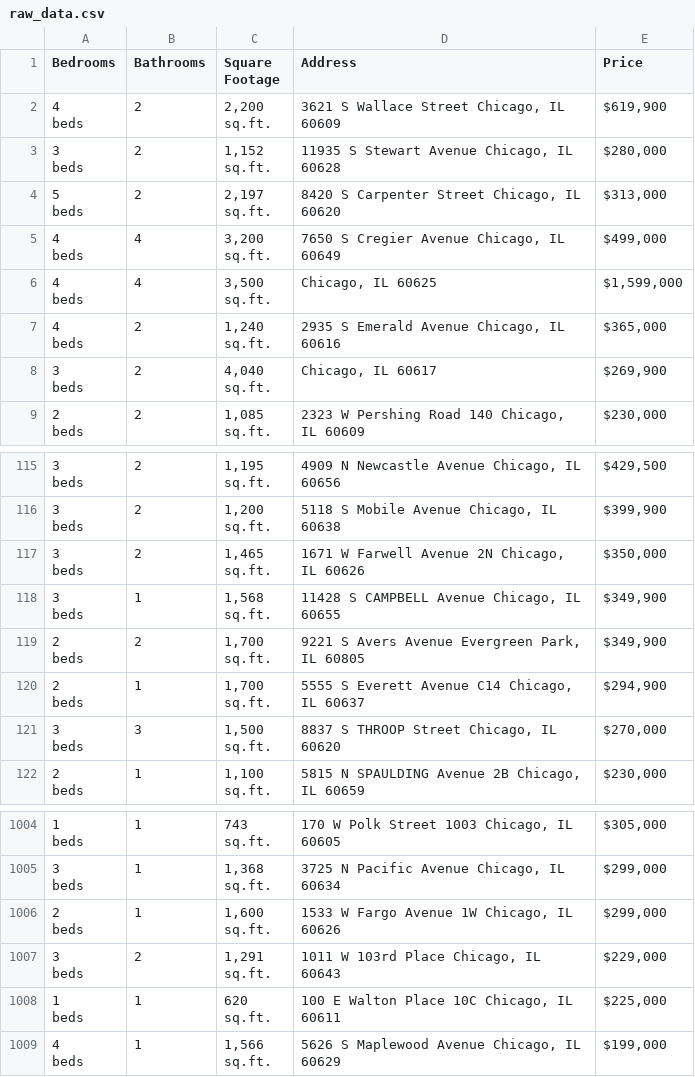
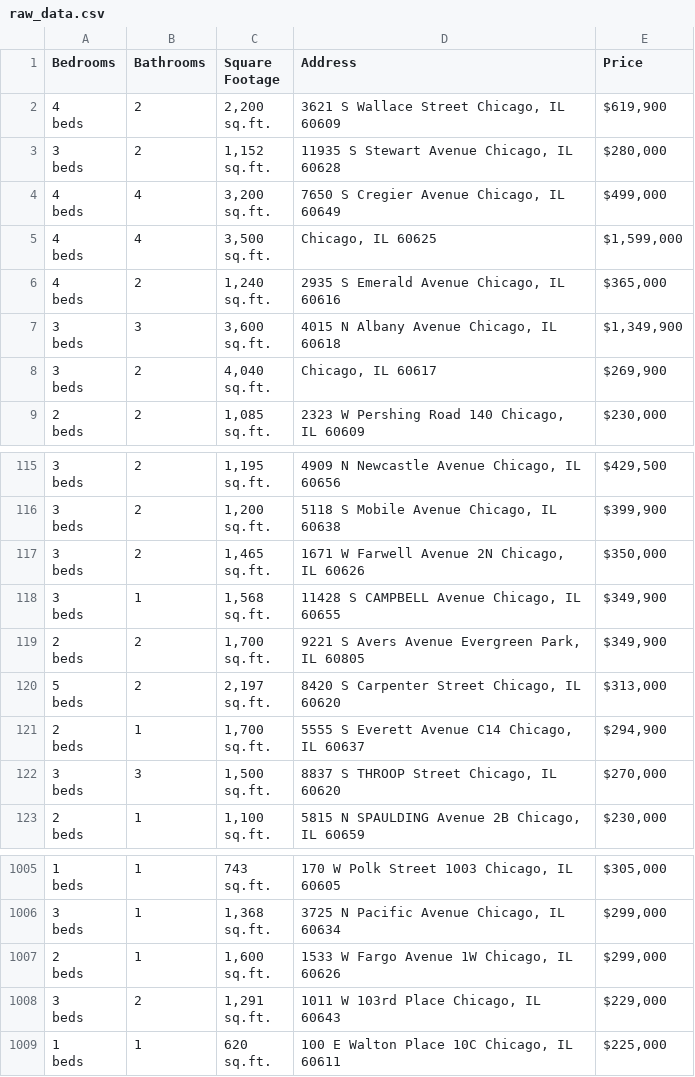
Before and after one commit to bilooo-web/webscraping_project_real_estate, a CSV file: raw_data.csv, drawn as a sheet; only a part is shown, gaps mark what is left out.

```diff
--- a/raw_data.csv
+++ b/raw_data.csv
@@ -7,5 +7,2 @@ beds",2,"1,152
 sq.ft.","11935 S Stewart Avenue Chicago, IL 60628","$280,000"
-"5
-beds",2,"2,197
-sq.ft.","8420 S Carpenter Street Chicago, IL 60620","$313,000"
 "4
@@ -19,2 +16,5 @@ beds",2,"1,240
 sq.ft.","2935 S Emerald Avenue Chicago, IL 60616","$365,000"
+"3
+beds",3,"3,600
+sq.ft.","4015 N Albany Avenue Chicago, IL 60618","$1,349,900"
 "3
@@ -355,2 +355,5 @@ beds",2,"1,700
 sq.ft.","9221 S Avers Avenue Evergreen Park, IL 60805","$349,900"
+"5
+beds",2,"2,197
+sq.ft.","8420 S Carpenter Street Chicago, IL 60620","$313,000"
 "2
@@ -3022,4 +3025 @@ beds",1,"620
 sq.ft.","100 E Walton Place 10C Chicago, IL 60611","$225,000"
-"4
-beds",1,"1,566
-sq.ft.","5626 S Maplewood Avenue Chicago, IL 60629","$199,000"
```
Also changed, not shown: cleaned_data.csv.
